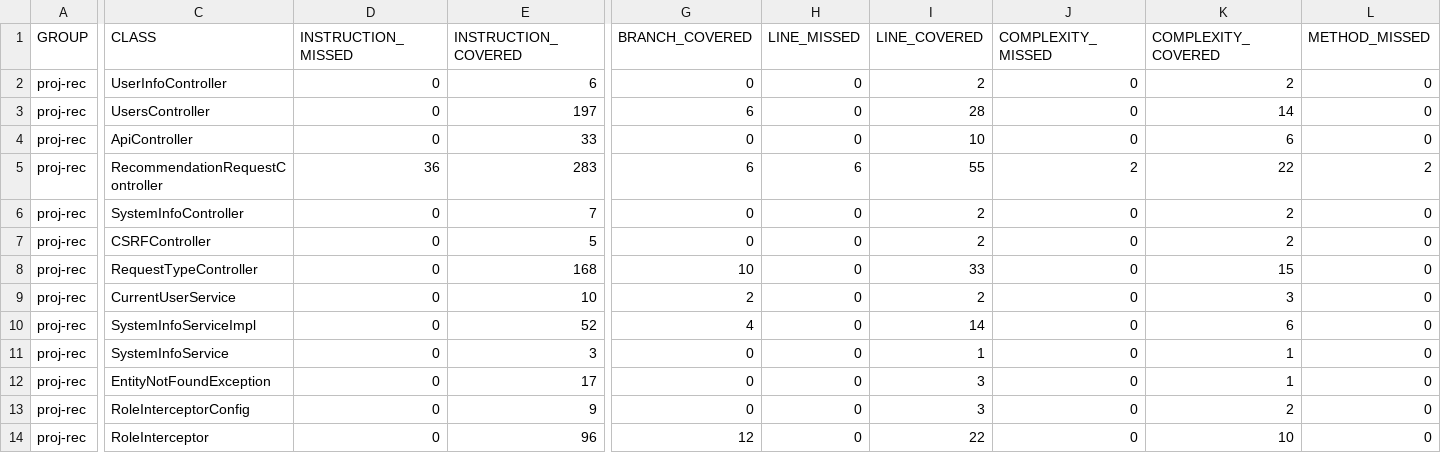
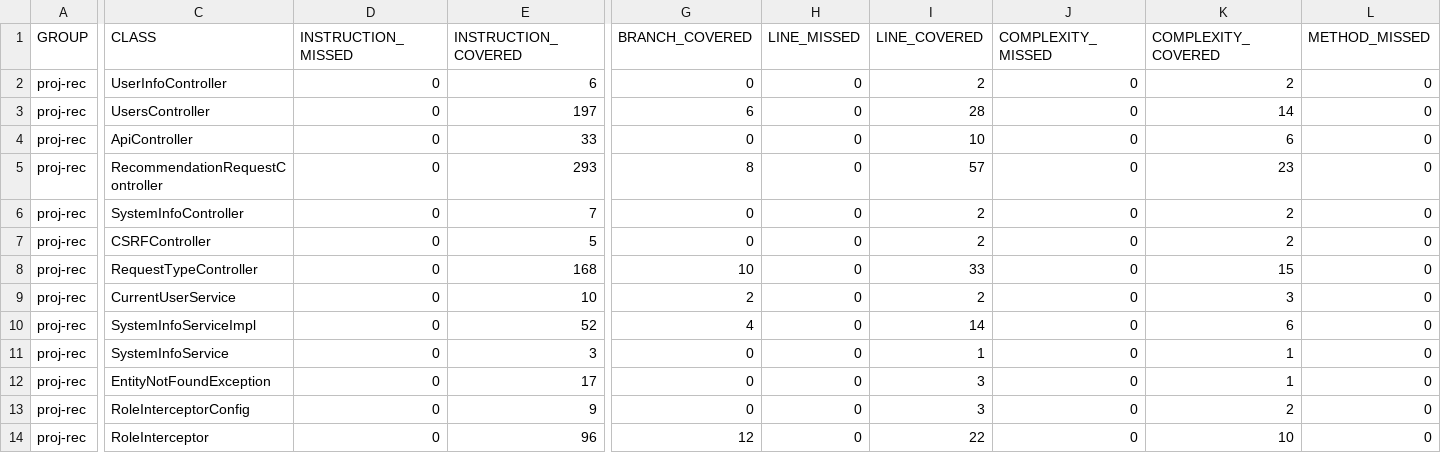
Before and after one commit to ucsb-cs156-s25/proj-rec-s25-13, a CSV file: jacoco/jacoco.csv, drawn as a sheet; only a part is shown, gaps mark what is left out; the diff names each change by its address in the sheet, - before the commit and + after, or states it on an @@ line.

```diff
--- a/jacoco/jacoco.csv
+++ b/jacoco/jacoco.csv
-D5 (INSTRUCTION_MISSED): 36
+D5 (INSTRUCTION_MISSED): 0
-E5 (INSTRUCTION_COVERED): 283
+E5 (INSTRUCTION_COVERED): 293
-G5 (BRANCH_COVERED): 6
+G5 (BRANCH_COVERED): 8
-H5 (LINE_MISSED): 6
+H5 (LINE_MISSED): 0
-I5 (LINE_COVERED): 55
+I5 (LINE_COVERED): 57
-J5 (COMPLEXITY_MISSED): 2
+J5 (COMPLEXITY_MISSED): 0
-K5 (COMPLEXITY_COVERED): 22
+K5 (COMPLEXITY_COVERED): 23
-L5 (METHOD_MISSED): 2
+L5 (METHOD_MISSED): 0
```
Also changed, not shown: 7 other files.
